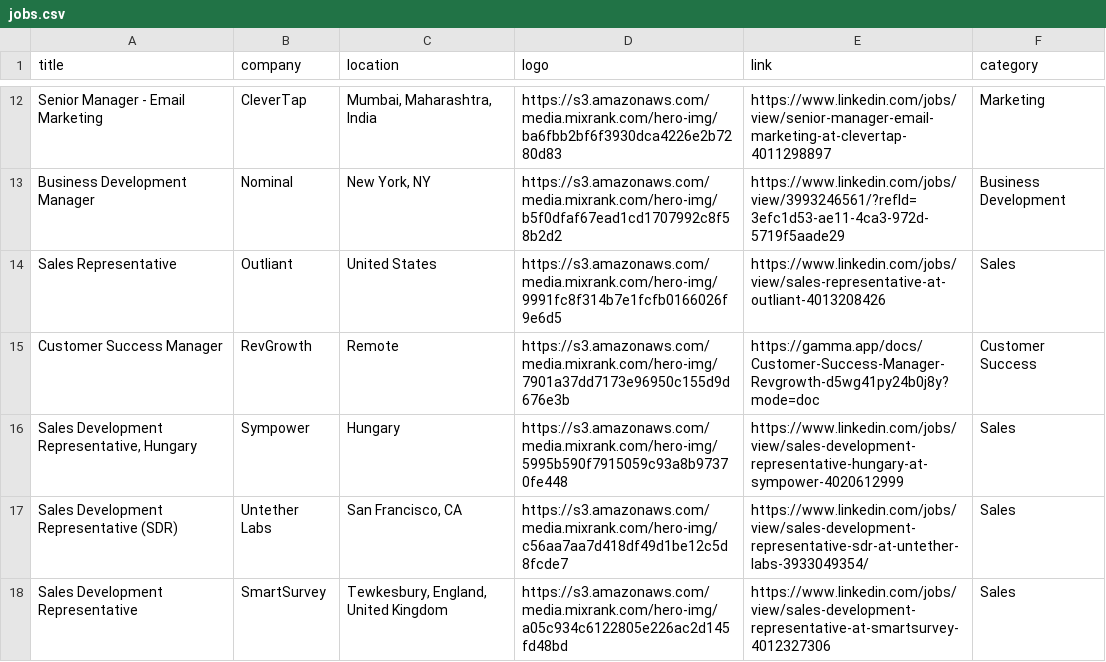
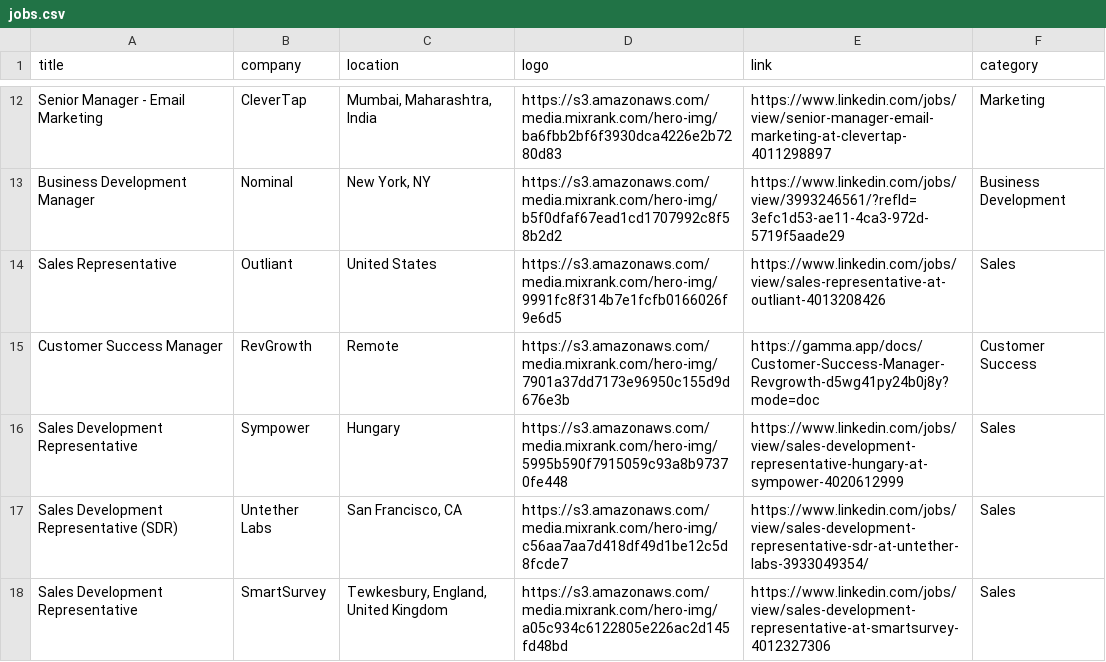
Before and after one commit to pranavmital/public-assets, a CSV file: jobs.csv, drawn as a sheet; only a part is shown, gaps mark what is left out.

Commit message:
update jobs

```diff
--- a/jobs.csv
+++ b/jobs.csv
@@ -15,3 +15,3 @@
 "Customer Success Manager","RevGrowth","Remote","https://s3.amazonaws.com/media.mixrank.com/hero-img/7901a37dd7173e96950c155d9d676e3b","https://gamma.app/docs/Customer-Success-Manager-Revgrowth-d5wg41py24b0j8y?mode=doc","Customer Success"
-"Sales Development Representative, Hungary","Sympower","Hungary","https://s3.amazonaws.com/media.mixrank.com/hero-img/5995b590f7915059c93a8b97370fe448","https://www.linkedin.com/jobs/view/sales-development-representative-hungary-at-sympower-4020612999","Sales"
+"Sales Development Representative","Sympower","Hungary","https://s3.amazonaws.com/media.mixrank.com/hero-img/5995b590f7915059c93a8b97370fe448","https://www.linkedin.com/jobs/view/sales-development-representative-hungary-at-sympower-4020612999","Sales"
 "Sales Development Representative (SDR)","Untether Labs","San Francisco, CA","https://s3.amazonaws.com/media.mixrank.com/hero-img/c56aa7aa7d418df49d1be12c5d8fcde7","https://www.linkedin.com/jobs/view/sales-development-representative-sdr-at-untether-labs-3933049354/","Sales"
```
